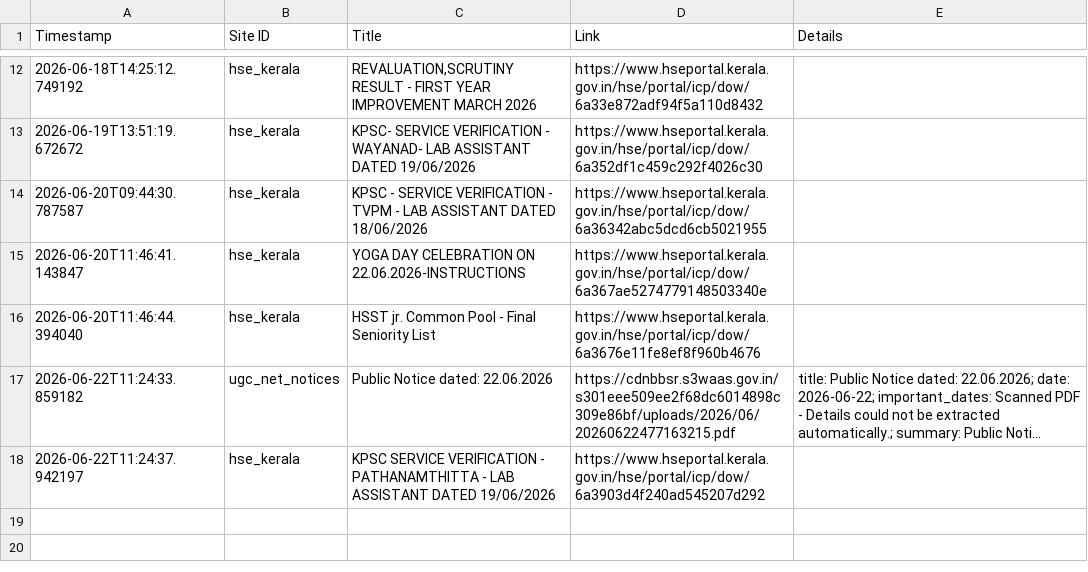
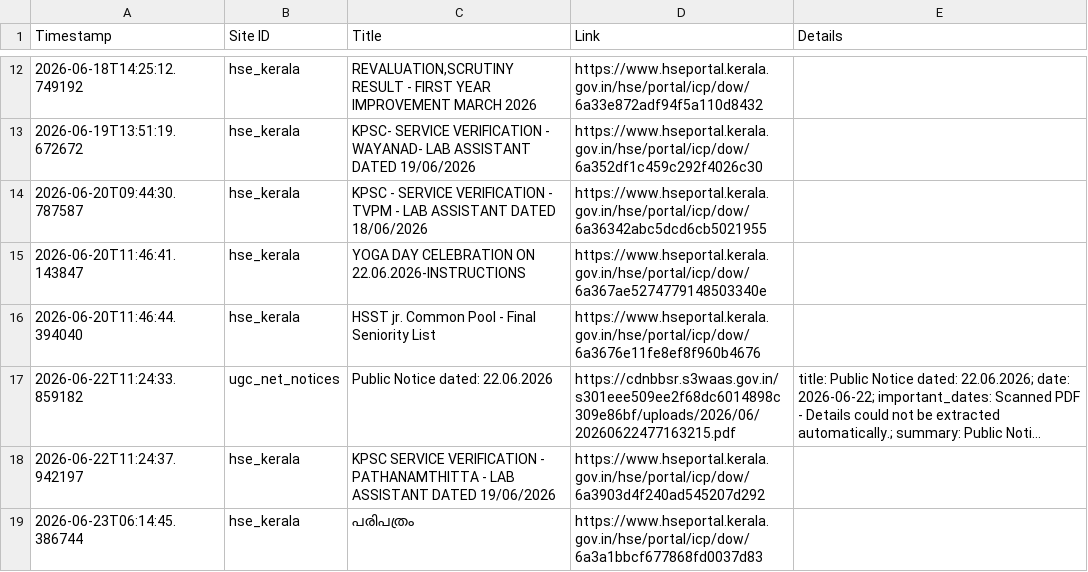
Before and after one commit to Rohan-DX/website-tracker, a CSV file: notifications.csv, drawn as a sheet; only a part is shown, gaps mark what is left out; long unchanged cells end in …; the diff names each change by its address in the sheet, - before the commit and + after, or states it on an @@ line.

```diff
--- a/notifications.csv
+++ b/notifications.csv
+row 19: 2026-06-23T06:14:45.386744 | hse_kerala | പരിപത്രം | https://www.hseportal.kerala.gov.in/hse/portal/icp/dow/6a3a1bbcf677868fd0037d83
```
Also changed, not shown: 1 other file.
